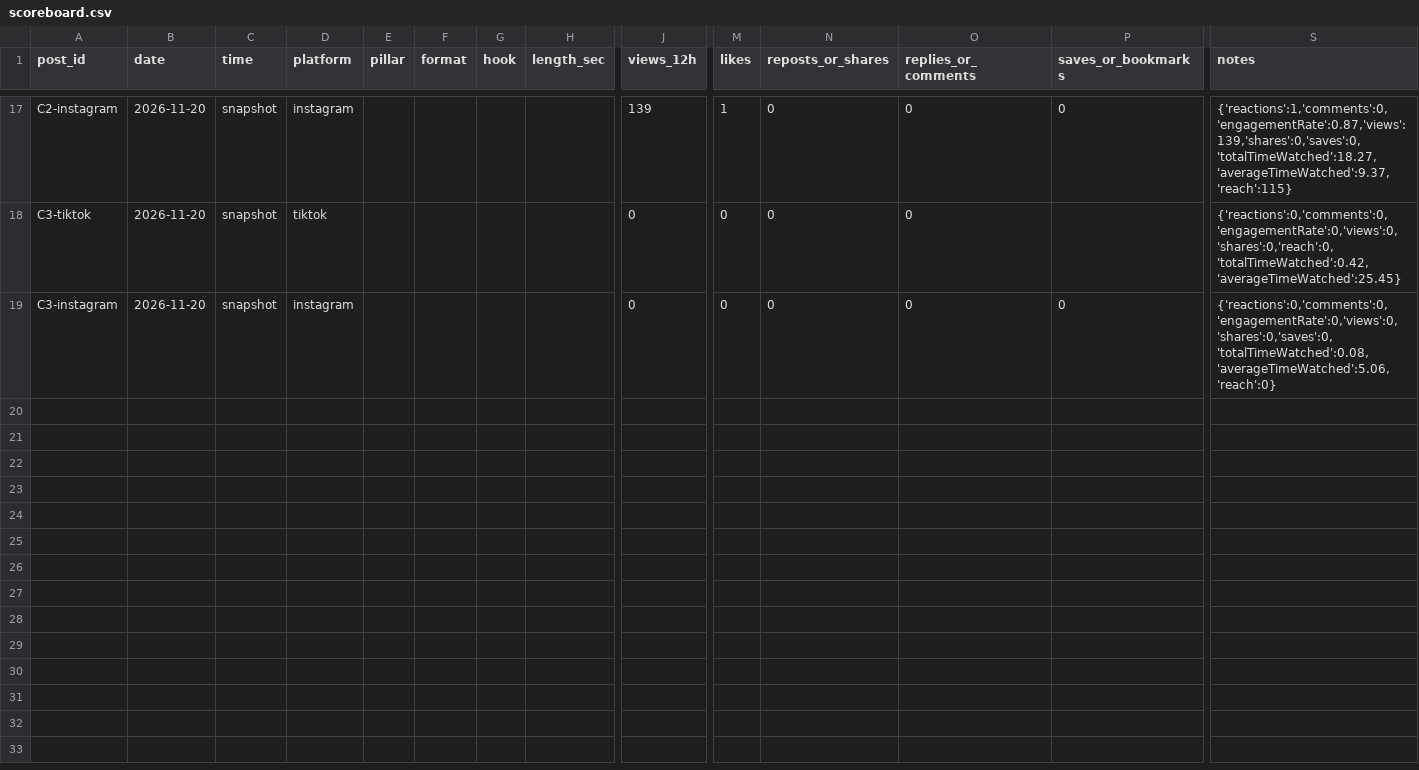
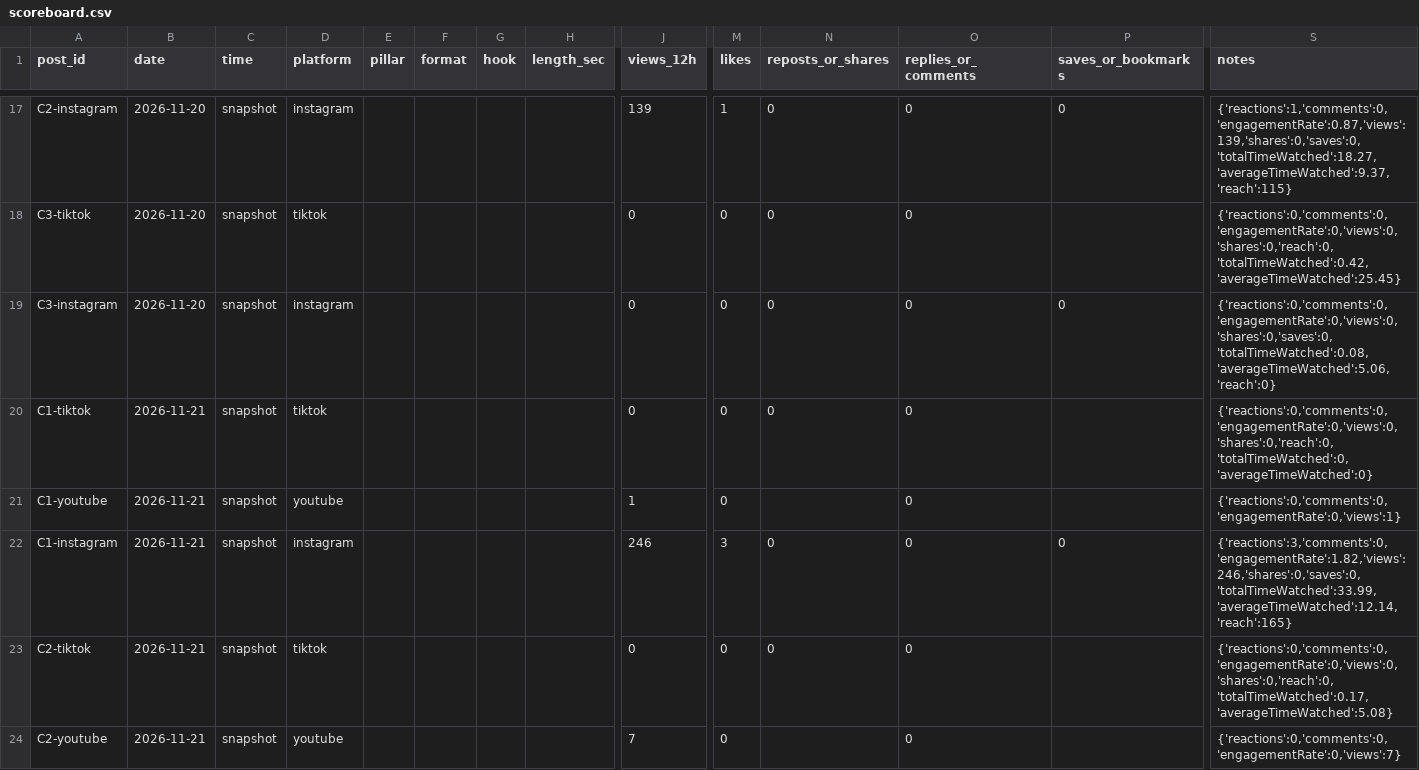
Before and after one commit to antiBlake/gta6archiveshq, a CSV file: scoreboard.csv, drawn as a sheet; only a part is shown, gaps mark what is left out; rows hold the shown columns only; the diff covers the shown part only; the diff names each change by its address in the sheet, - before the commit and + after, or states it on an @@ line.

Commit message:
report: metrics

```diff
--- a/scoreboard.csv
+++ b/scoreboard.csv
+row 20: C1-tiktok | 2026-11-21 | snapshot | tiktok |  |  |  |  | 0 | 0 | 0 | 0 |  | {'reactions':0,'comments':0,'engagementRate':0,'views':0,'shares':0,'reach':0,'totalTimeWatched':0,'averageTimeWatched':0}
+row 21: C1-youtube | 2026-11-21 | snapshot | youtube |  |  |  |  | 1 | 0 |  | 0 |  | {'reactions':0,'comments':0,'engagementRate':0,'views':1}
+row 22: C1-instagram | 2026-11-21 | snapshot | instagram |  |  |  |  | 246 | 3 | 0 | 0 | 0 | {'reactions':3,'comments':0,'engagementRate':1.82,'views':246,'shares':0,'saves':0,'totalTimeWatched':33.99,'averageTimeWatched':12.14,'reach':165}
+row 23: C2-tiktok | 2026-11-21 | snapshot | tiktok |  |  |  |  | 0 | 0 | 0 | 0 |  | {'reactions':0,'comments':0,'engagementRate':0,'views':0,'shares':0,'reach':0,'totalTimeWatched':0.17,'averageTimeWatched':5.08}
+row 24: C2-youtube | 2026-11-21 | snapshot | youtube |  |  |  |  | 7 | 0 |  | 0 |  | {'reactions':0,'comments':0,'engagementRate':0,'views':7}
```
Also changed, not shown: 13 added rows elsewhere in this file.
